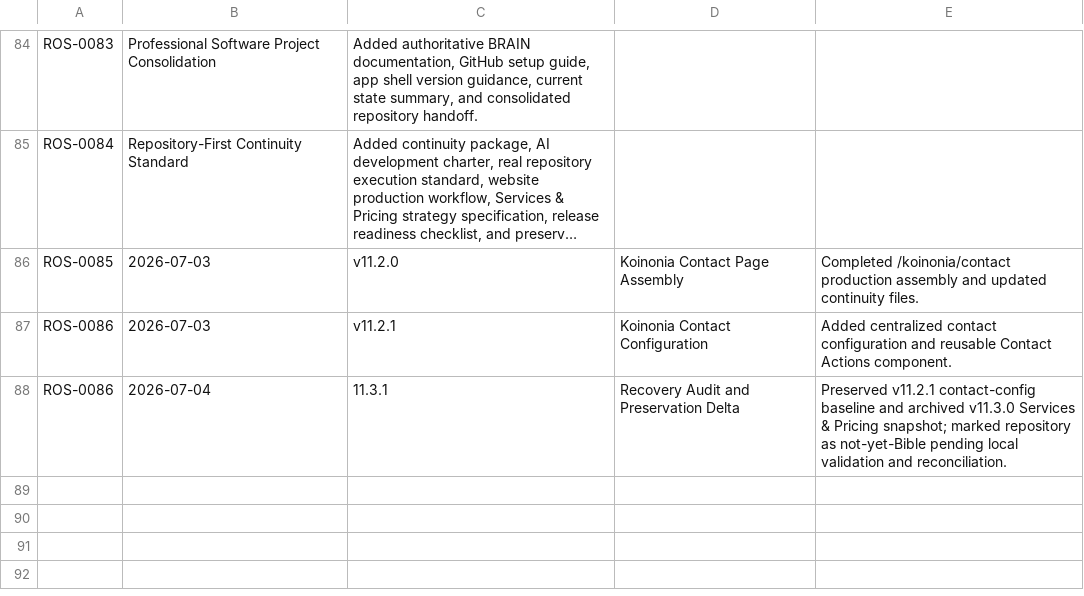
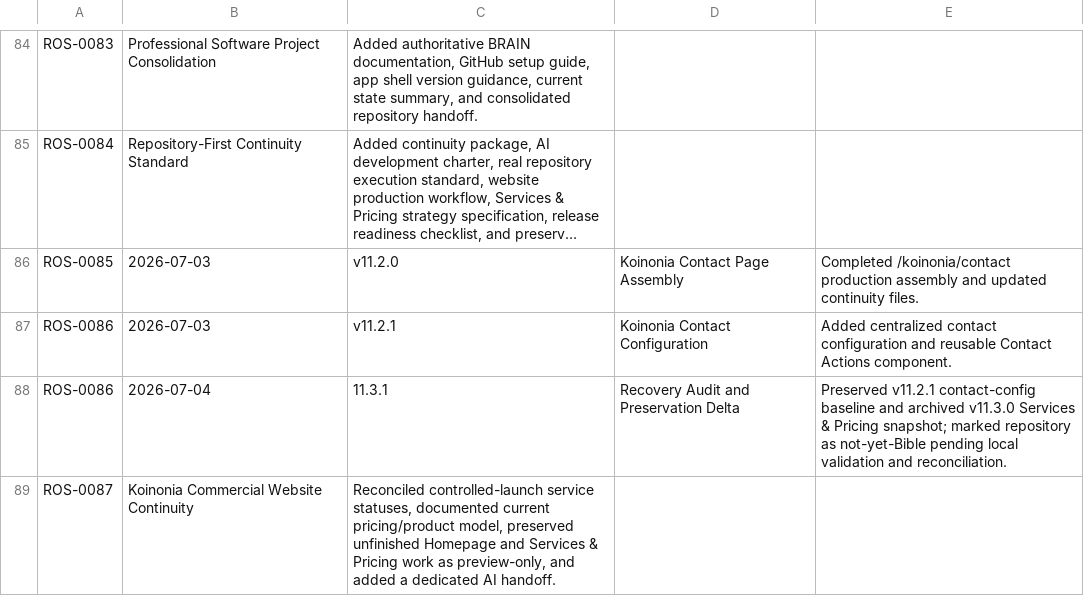
Before and after one commit to KoinoniaTransactions/Reynalds-OS, a CSV file: 05_Change_Log/change_log.csv, drawn as a sheet; only a part is shown, gaps mark what is left out; long unchanged cells end in ….

Commit message:
Log unfinished commercial website continuity checkpoint

```diff
--- a/05_Change_Log/change_log.csv
+++ b/05_Change_Log/change_log.csv
@@ -88 +88,2 @@ ROS-0086,2026-07-03,v11.2.1,Koinonia Contact Configuration,Added centralized con
 ROS-0086,2026-07-04,11.3.1,Recovery Audit and Preservation Delta,Preserved v11.2.1 contact-config baseline and archived v11.3.0 Services & Pricing snapshot; marked repository as not-yet-Bible pending local validation and reconciliation.
+ROS-0087,Koinonia Commercial Website Continuity,"Reconciled controlled-launch service statuses, documented current pricing/product model, preserved unfinished Homepage and Services & Pricing work as preview-only, and added a dedicated AI handoff."
```
